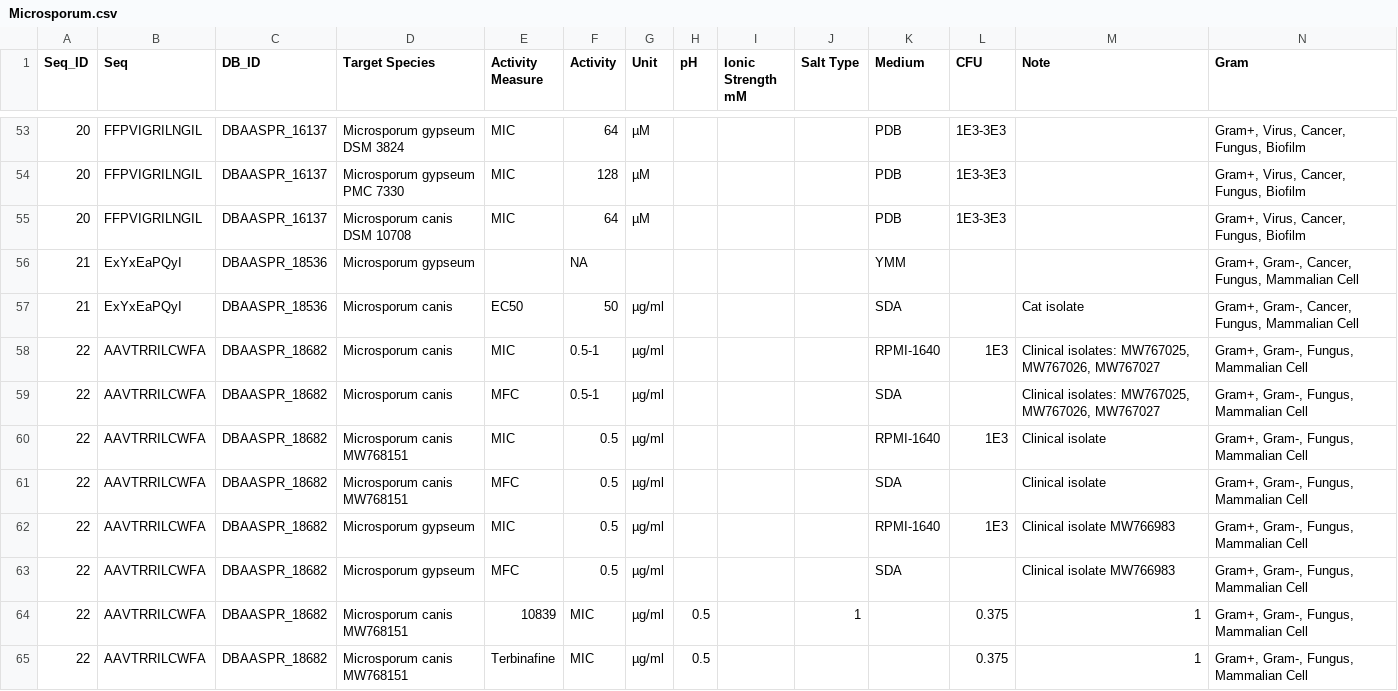
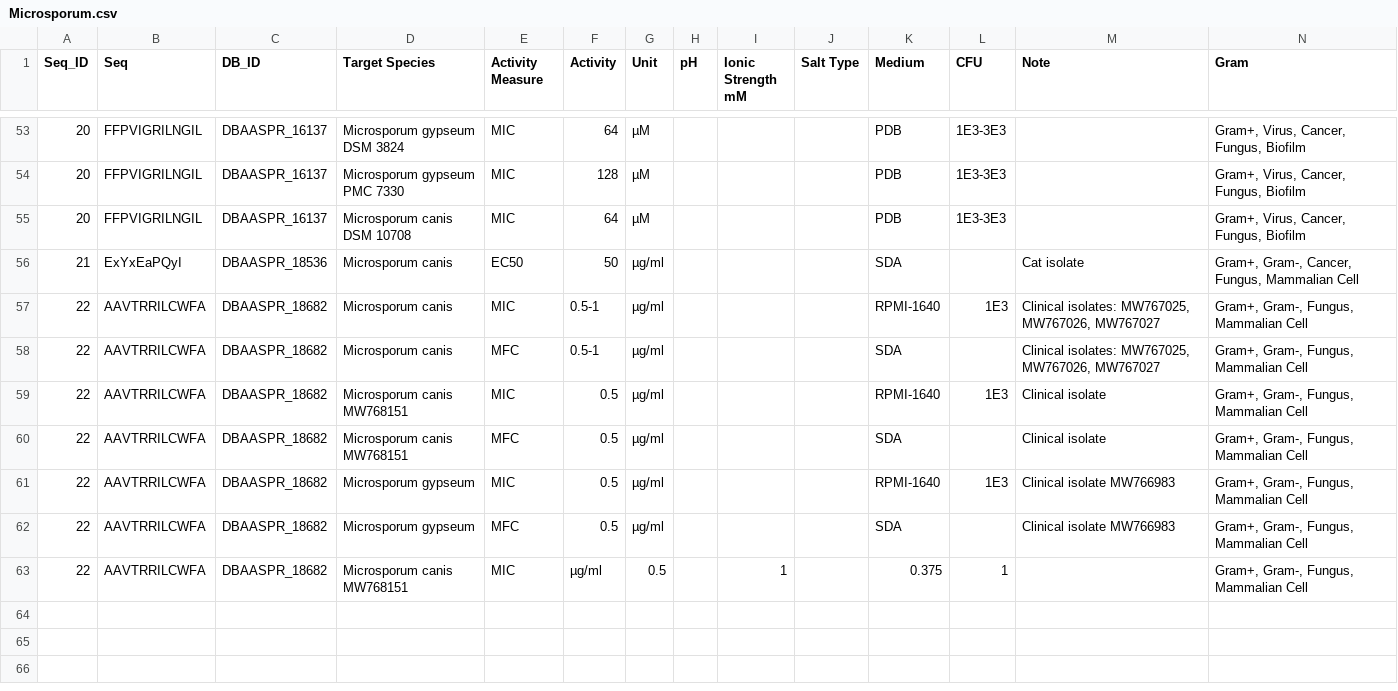
Before and after one commit to Lee-ChinCheng/dbaasp-crawler, a CSV file: output_csv/Microsporum.csv, drawn as a sheet; only a part is shown, gaps mark what is left out.

```diff
--- a/output_csv/Microsporum.csv
+++ b/output_csv/Microsporum.csv
@@ -55,3 +55,2 @@ Seq_ID,Seq,DB_ID,Target Species,Activity Measure,Activity,Unit,pH,Ionic Strength
 20,FFPVIGRILNGIL,DBAASPR_16137,Microsporum canis DSM 10708,MIC,64,µM,,,,PDB,1E3-3E3,,"Gram+, Virus, Cancer, Fungus, Biofilm"
-21,ExYxEaPQyI,DBAASPR_18536,Microsporum gypseum,,NA,,,,,YMM,,,"Gram+, Gram-, Cancer, Fungus, Mammalian Cell"
 21,ExYxEaPQyI,DBAASPR_18536,Microsporum canis,EC50,50,µg/ml,,,,SDA,,Cat isolate,"Gram+, Gram-, Cancer, Fungus, Mammalian Cell"
@@ -63,3 +62,2 @@ Seq_ID,Seq,DB_ID,Target Species,Activity Measure,Activity,Unit,pH,Ionic Strength
 22,AAVTRRILCWFA,DBAASPR_18682,Microsporum gypseum,MFC,0.5,µg/ml,,,,SDA,,Clinical isolate MW766983,"Gram+, Gram-, Fungus, Mammalian Cell"
-22,AAVTRRILCWFA,DBAASPR_18682,Microsporum canis MW768151,10839,MIC,µg/ml,0.5,,1,,0.375,1,"Gram+, Gram-, Fungus, Mammalian Cell"
-22,AAVTRRILCWFA,DBAASPR_18682,Microsporum canis MW768151,Terbinafine,MIC,µg/ml,0.5,,,,0.375,1,"Gram+, Gram-, Fungus, Mammalian Cell"
+22,AAVTRRILCWFA,DBAASPR_18682,Microsporum canis MW768151,MIC,µg/ml,0.5,,1,,0.375,1,,"Gram+, Gram-, Fungus, Mammalian Cell"
```
Also changed, not shown: output_csv/Cryptococcus.csv, 1 other file.
